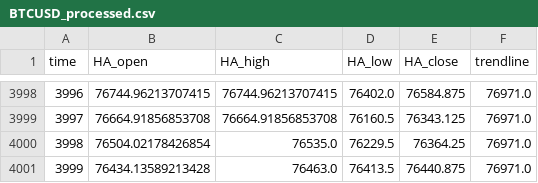
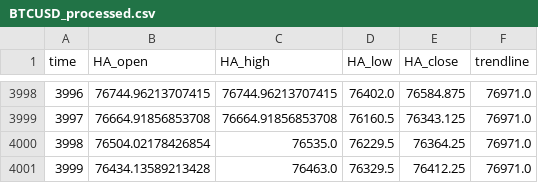
Before and after one commit to shirishaardak/python_crypto_bot, a CSV file: data/price_trend_strategy/BTCUSD_processed.csv, drawn as a sheet; only a part is shown, gaps mark what is left out.

Commit message:
auto update

```diff
--- a/data/price_trend_strategy/BTCUSD_processed.csv
+++ b/data/price_trend_strategy/BTCUSD_processed.csv
@@ -4000,2 +4000,2 @@ time,HA_open,HA_high,HA_low,HA_close,trendline
 3998,76504.02178426854,76535.0,76229.5,76364.25,76971.0
-3999,76434.13589213428,76463.0,76413.5,76440.875,76971.0
+3999,76434.13589213428,76463.0,76329.5,76412.25,76971.0
```
